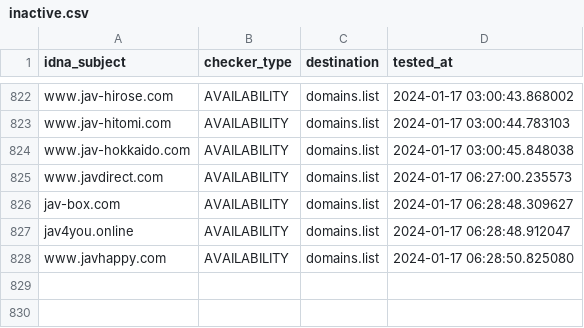
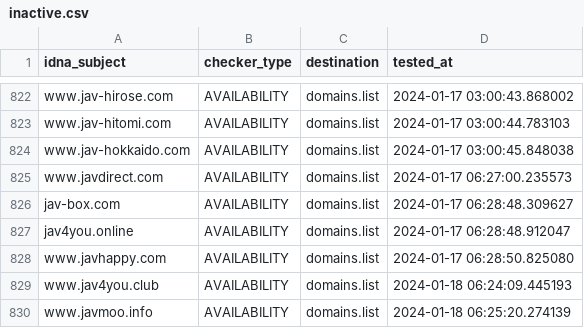
Before and after one commit to Ultimate-Hosts-Blacklist/Bad_JAV_Sites, a CSV file: .pyfunceble/inactive.csv, drawn as a sheet; only a part is shown, gaps mark what is left out; the diff names each change by its address in the sheet, - before the commit and + after, or states it on an @@ line.

```diff
--- a/.pyfunceble/inactive.csv
+++ b/.pyfunceble/inactive.csv
+row 829: www.jav4you.club | AVAILABILITY | domains.list | 2024-01-18 06:24:09.445193
+row 830: www.javmoo.info | AVAILABILITY | domains.list | 2024-01-18 06:25:20.274139
```
Also changed, not shown: 21 other files.
